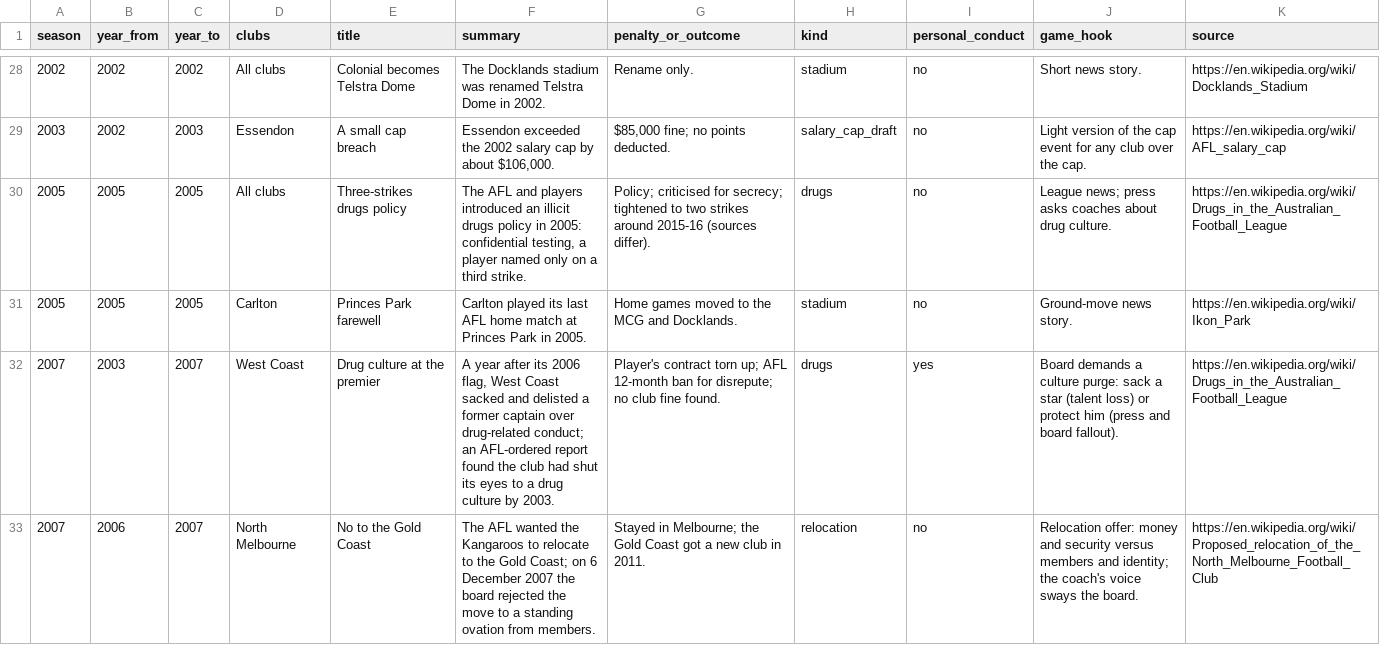
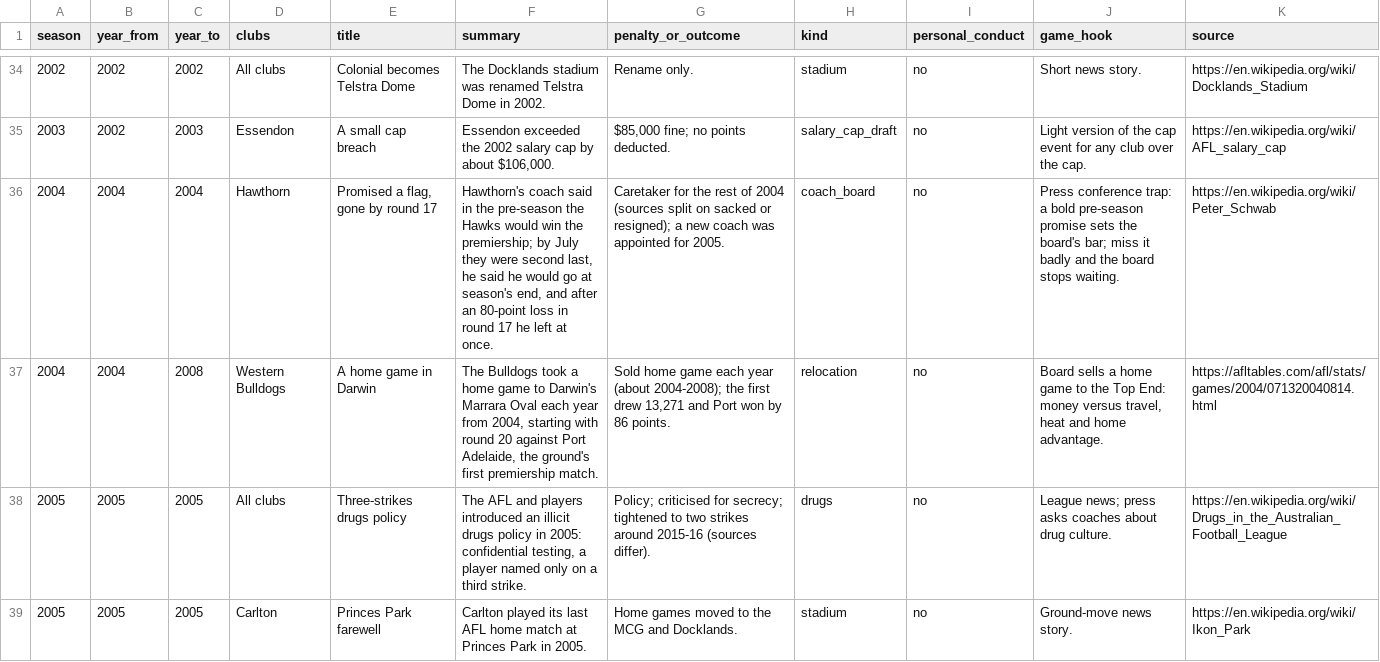
Before and after one commit to aussierulesdynasties/Afl-auto-battler, a CSV file: docs/research/era_dramas/dramas.csv, drawn as a sheet; only a part is shown, gaps mark what is left out; the shorter side is filled out with more unchanged rows; the diff covers the shown part only; the diff names each change by its address in the sheet, - before the commit and + after, or states it on an @@ line.

```diff
--- a/docs/research/era_dramas/dramas.csv
+++ b/docs/research/era_dramas/dramas.csv
+row 36: 2004 | 2004 | 2004 | Hawthorn | Promised a flag, gone by round 17 | Hawthorn's coach said in the pre-season the Hawks would win the premiership; by July they were second last, he said he would go at season's end, and after an 80-point loss in round 17 he left at once. | Caretaker for the rest of 2004 (sources split on sacked or resigned); a new coach was appointed for 2005. | coach_board | no | Press conference trap: a bold pre-season promise sets the board's bar; miss it badly and the board stops waiting. | https://en.wikipedia.org/wiki/Peter_Schwab
+row 37: 2004 | 2004 | 2008 | Western Bulldogs | A home game in Darwin | The Bulldogs took a home game to Darwin's Marrara Oval each year from 2004, starting with round 20 against Port Adelaide, the ground's first premiership match. | Sold home game each year (about 2004-2008); the first drew 13,271 and Port won by 86 points. | relocation | no | Board sells a home game to the Top End: money versus travel, heat and home advantage. | https://afltables.com/afl/stats/games/2004/071320040814.html
```
Also changed, not shown: 9 added rows elsewhere in this file, 1 other file.
